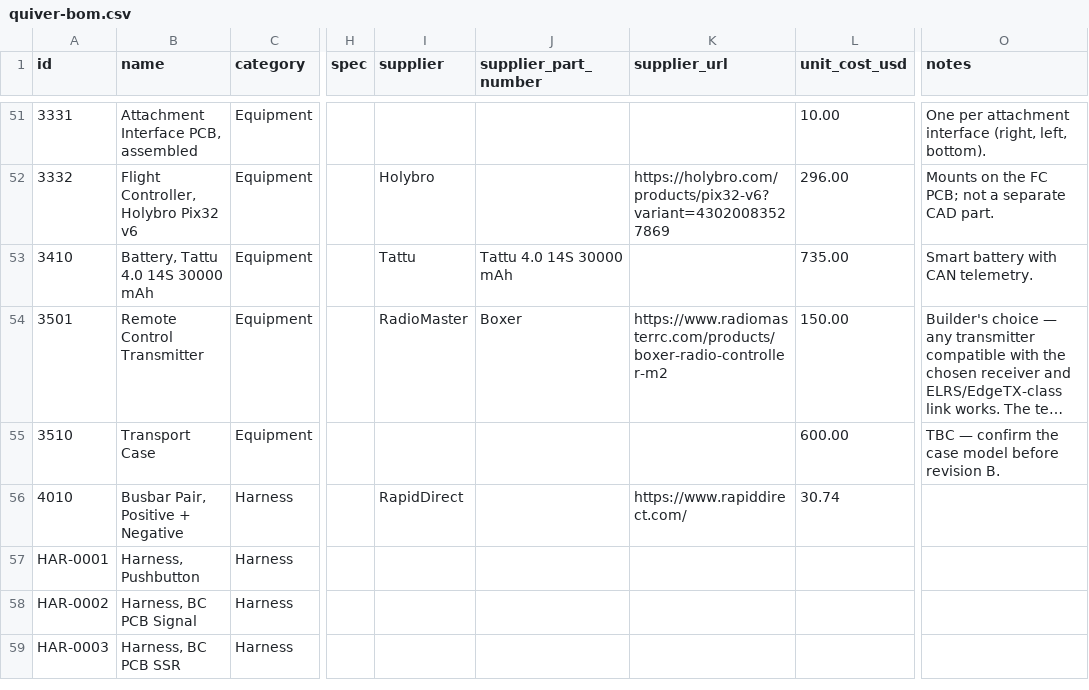
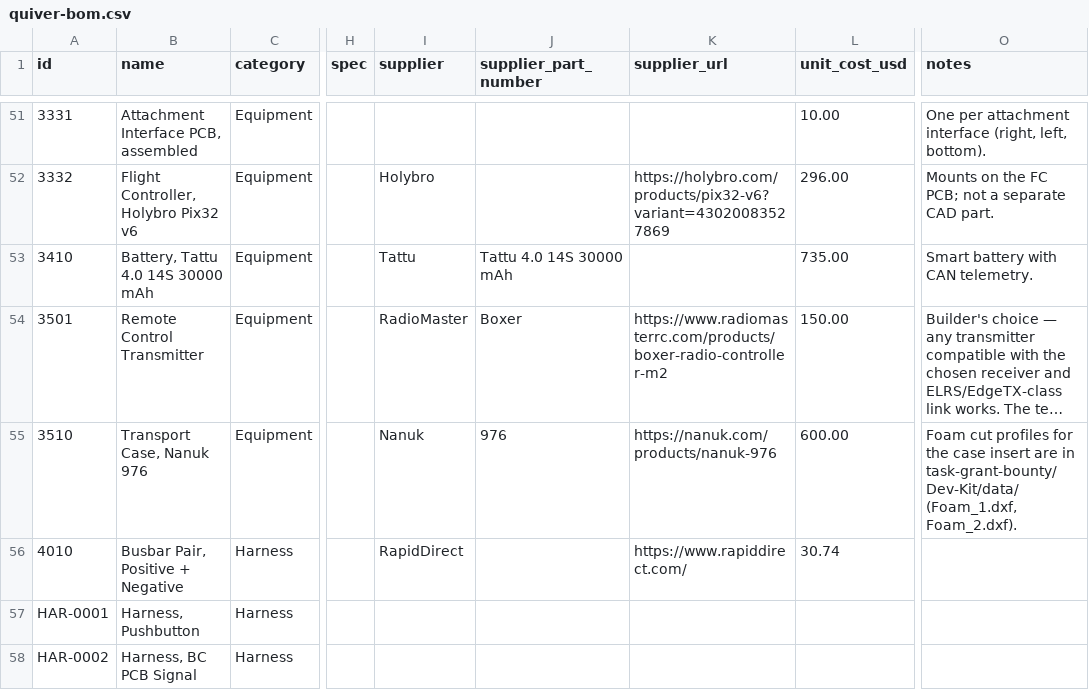
Before and after one commit to Arrow-air/project-quiver, a CSV file: docs/Manufacturing/quiver-bom.csv, drawn as a sheet; only a part is shown, gaps mark what is left out; the shorter side is filled out with more unchanged rows; long unchanged cells end in …; the diff names each change by its address in the sheet, - before the commit and + after, or states it on an @@ line.

```diff
--- a/docs/Manufacturing/quiver-bom.csv
+++ b/docs/Manufacturing/quiver-bom.csv
-B55 (name): Transport Case
+B55 (name): Transport Case, Nanuk 976
-I55 (supplier): (empty)
+I55 (supplier): Nanuk
-J55 (supplier_part_number): (empty)
+J55 (supplier_part_number): 976
-K55 (supplier_url): (empty)
+K55 (supplier_url): https://nanuk.com/products/nanuk-976
-O55 (notes): TBC — confirm the case model before revision B.
+O55 (notes): Foam cut profiles for the case insert are in task-grant-bounty/Dev-Kit/data/ (Foam_1.dxf, Foam_2.dxf).
```
Also changed, not shown: 2 other files.
